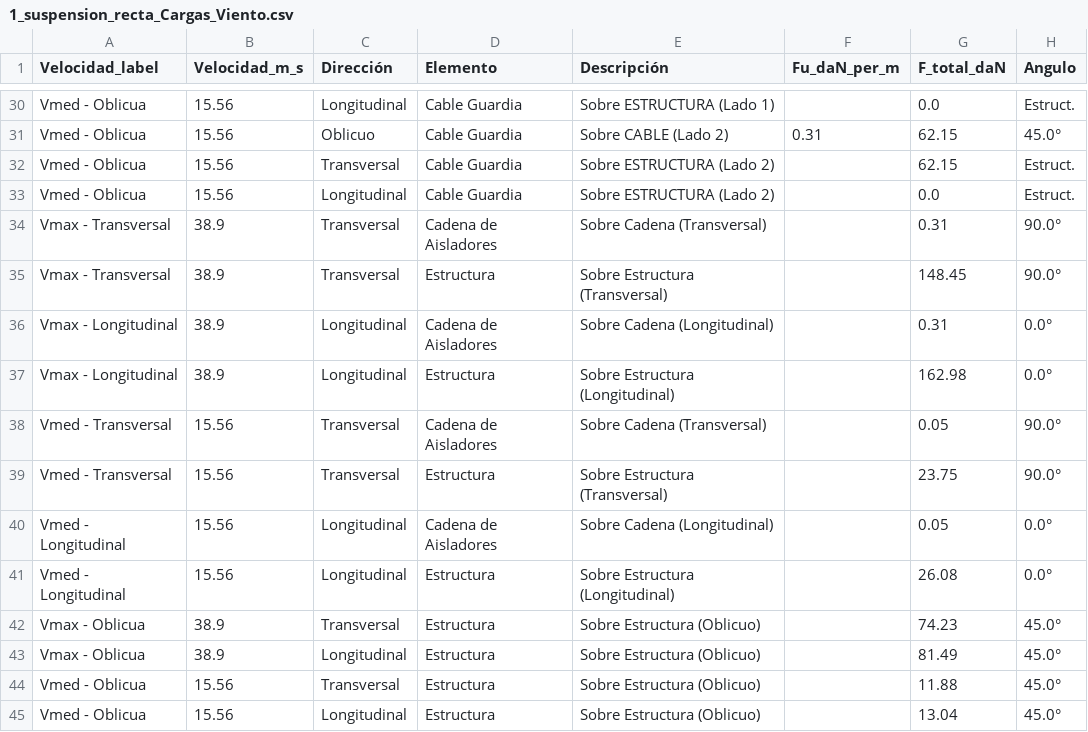
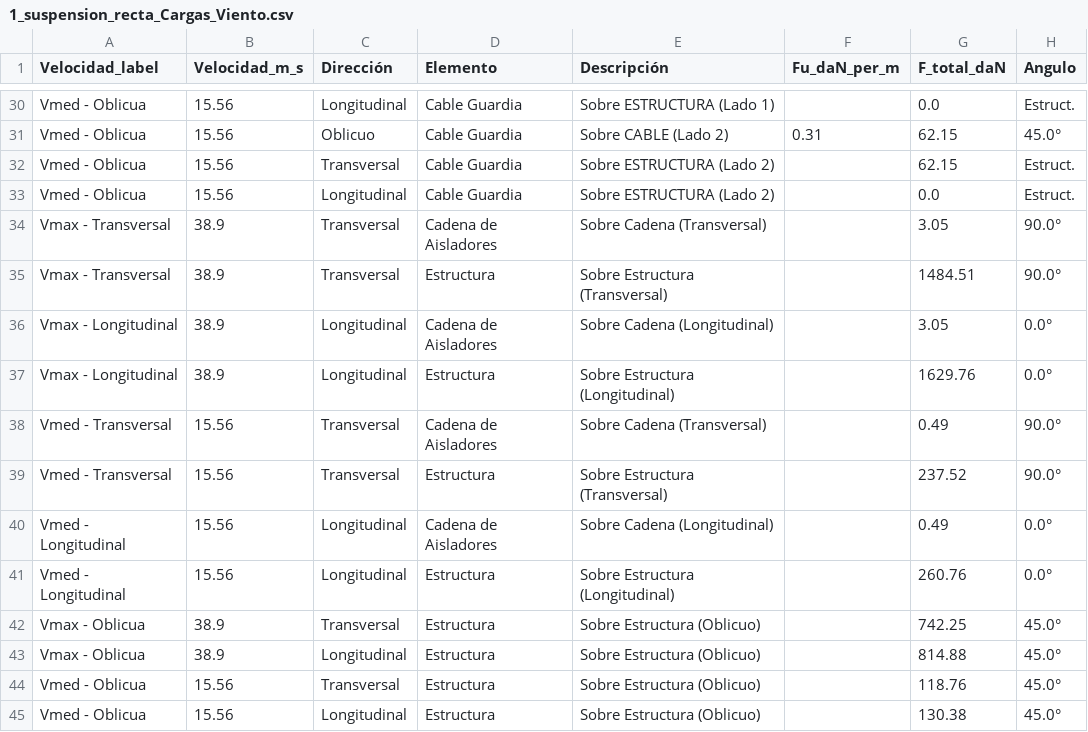
Before and after one commit to agerpk/jupyter-estructural-v2, a CSV file: 2x220 DTT SAN JORGE PRUEBAS/suspension_recta/1_suspension_recta_Cargas_Viento.csv, drawn as a sheet; only a part is shown, gaps mark what is left out.

```diff
--- a/2x220 DTT SAN JORGE PRUEBAS/suspension_recta/1_suspension_recta_Cargas_Viento.csv
+++ b/2x220 DTT SAN JORGE PRUEBAS/suspension_recta/1_suspension_recta_Cargas_Viento.csv
@@ -33,13 +33,13 @@ Vmed - Oblicua,15.56,Transversal,Cable Guardia,Sobre ESTRUCTURA (Lado 2),,62.15,
 Vmed - Oblicua,15.56,Longitudinal,Cable Guardia,Sobre ESTRUCTURA (Lado 2),,0.0,Estruct.
-Vmax - Transversal,38.9,Transversal,Cadena de Aisladores,Sobre Cadena (Transversal),,0.31,90.0°
-Vmax - Transversal,38.9,Transversal,Estructura,Sobre Estructura (Transversal),,148.45,90.0°
-Vmax - Longitudinal,38.9,Longitudinal,Cadena de Aisladores,Sobre Cadena (Longitudinal),,0.31,0.0°
-Vmax - Longitudinal,38.9,Longitudinal,Estructura,Sobre Estructura (Longitudinal),,162.98,0.0°
-Vmed - Transversal,15.56,Transversal,Cadena de Aisladores,Sobre Cadena (Transversal),,0.05,90.0°
-Vmed - Transversal,15.56,Transversal,Estructura,Sobre Estructura (Transversal),,23.75,90.0°
-Vmed - Longitudinal,15.56,Longitudinal,Cadena de Aisladores,Sobre Cadena (Longitudinal),,0.05,0.0°
-Vmed - Longitudinal,15.56,Longitudinal,Estructura,Sobre Estructura (Longitudinal),,26.08,0.0°
-Vmax - Oblicua,38.9,Transversal,Estructura,Sobre Estructura (Oblicuo),,74.23,45.0°
-Vmax - Oblicua,38.9,Longitudinal,Estructura,Sobre Estructura (Oblicuo),,81.49,45.0°
-Vmed - Oblicua,15.56,Transversal,Estructura,Sobre Estructura (Oblicuo),,11.88,45.0°
-Vmed - Oblicua,15.56,Longitudinal,Estructura,Sobre Estructura (Oblicuo),,13.04,45.0°
+Vmax - Transversal,38.9,Transversal,Cadena de Aisladores,Sobre Cadena (Transversal),,3.05,90.0°
+Vmax - Transversal,38.9,Transversal,Estructura,Sobre Estructura (Transversal),,1484.51,90.0°
+Vmax - Longitudinal,38.9,Longitudinal,Cadena de Aisladores,Sobre Cadena (Longitudinal),,3.05,0.0°
+Vmax - Longitudinal,38.9,Longitudinal,Estructura,Sobre Estructura (Longitudinal),,1629.76,0.0°
+Vmed - Transversal,15.56,Transversal,Cadena de Aisladores,Sobre Cadena (Transversal),,0.49,90.0°
+Vmed - Transversal,15.56,Transversal,Estructura,Sobre Estructura (Transversal),,237.52,90.0°
+Vmed - Longitudinal,15.56,Longitudinal,Cadena de Aisladores,Sobre Cadena (Longitudinal),,0.49,0.0°
+Vmed - Longitudinal,15.56,Longitudinal,Estructura,Sobre Estructura (Longitudinal),,260.76,0.0°
+Vmax - Oblicua,38.9,Transversal,Estructura,Sobre Estructura (Oblicuo),,742.25,45.0°
+Vmax - Oblicua,38.9,Longitudinal,Estructura,Sobre Estructura (Oblicuo),,814.88,45.0°
+Vmed - Oblicua,15.56,Transversal,Estructura,Sobre Estructura (Oblicuo),,118.76,45.0°
+Vmed - Oblicua,15.56,Longitudinal,Estructura,Sobre Estructura (Oblicuo),,130.38,45.0°
```
Also changed, not shown: 2x220 DTT SAN JORGE PRUEBAS/suspension_recta/10_suspension_recta_REACCIONES_POO.csv, 2x220 DTT SAN JORGE PRUEBAS/suspension_recta/3_suspension_recta_LISTA_TOTAL_DE_CARGAS.csv, 10 other files.
